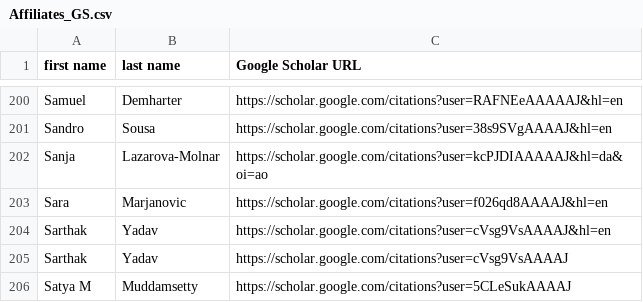
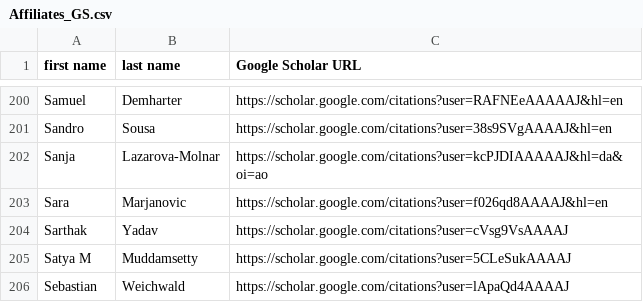
Before and after one commit to sergebelongie/p1r, a CSV file: Affiliates_GS.csv, drawn as a sheet; only a part is shown, gaps mark what is left out; the shorter side is filled out with more unchanged rows.

Commit message:
removed duplicate entry

```diff
--- a/Affiliates_GS.csv
+++ b/Affiliates_GS.csv
@@ -203,3 +203,2 @@ Sanja,Lazarova-Molnar,https://scholar.google.com/citations?user=kcPJDIAAAAAJ&hl=
 Sara,Marjanovic,https://scholar.google.com/citations?user=f026qd8AAAAJ&hl=en
-Sarthak,Yadav,https://scholar.google.com/citations?user=cVsg9VsAAAAJ&hl=en
 Sarthak,Yadav,https://scholar.google.com/citations?user=cVsg9VsAAAAJ
```
